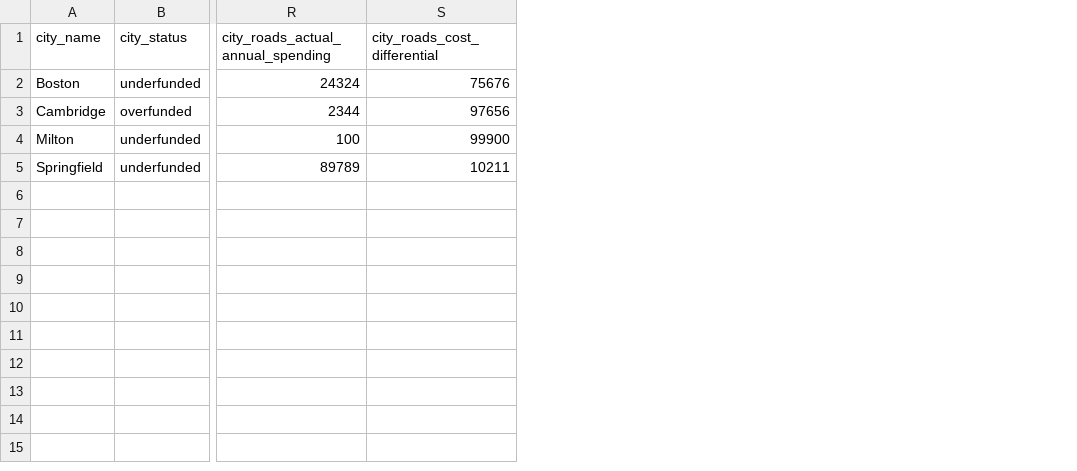
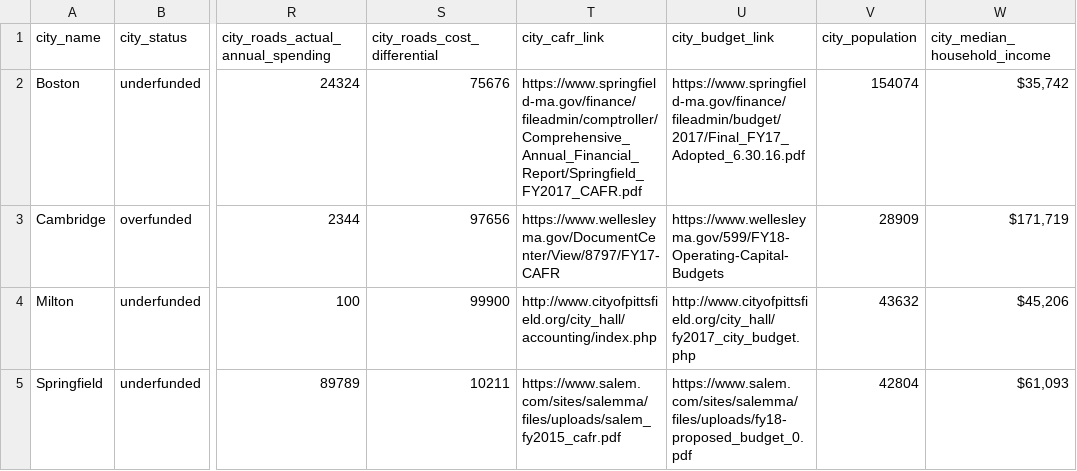
Before and after one commit to carolinapeisch/groundwork_sprint_3_django, a CSV file: howdy/dummy_csv.csv, drawn as a sheet; only a part is shown, gaps mark what is left out; the diff names each change by its address in the sheet, - before the commit and + after, or states it on an @@ line.

Commit message:
fixing front end URL links

```diff
--- a/howdy/dummy_csv.csv
+++ b/howdy/dummy_csv.csv
+column T (city_cafr_link), rows 2-5: https://www.springfield-ma.gov/finance/fileadmin/comptroller/Comprehensive_Annual_Financial_Report/Springfield_FY2017_CAFR.pdf | https://www.wellesleyma.gov/DocumentCenter/View/8797/FY17-CAFR | http://www.cityofpittsfield.org/city_hall/accounting/index.php | https://www.salem.com/sites/salemma/files/uploads/salem_fy2015_cafr.pdf
+column U (city_budget_link), rows 2-5: https://www.springfield-ma.gov/finance/fileadmin/budget/2017/Final_FY17_Adopted_6.30.16.pdf | https://www.wellesleyma.gov/599/FY18-Operating-Capital-Budgets | http://www.cityofpittsfield.org/city_hall/fy2017_city_budget.php | https://www.salem.com/sites/salemma/files/uploads/fy18-proposed_budget_0.pdf
+column V (city_population), rows 2-5: 154074 | 28909 | 43632 | 42804
+column W (city_median_household_income), rows 2-5: $35,742 | $171,719 | $45,206 | $61,093
```
Also changed, not shown: 1 other file.
